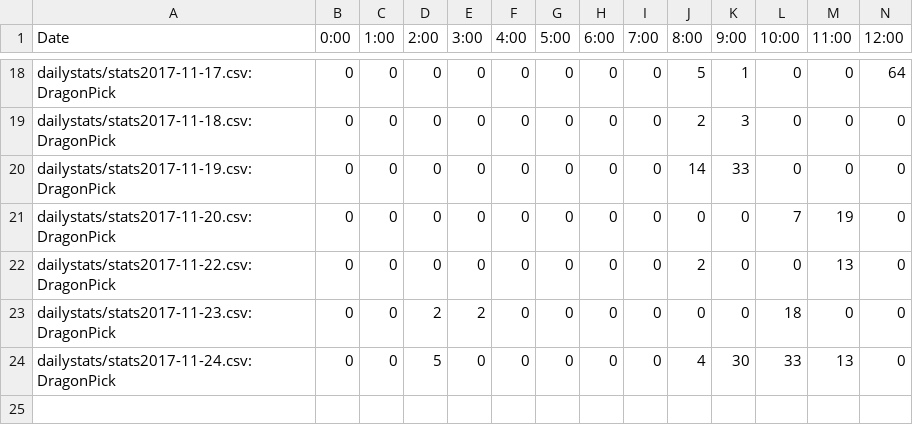
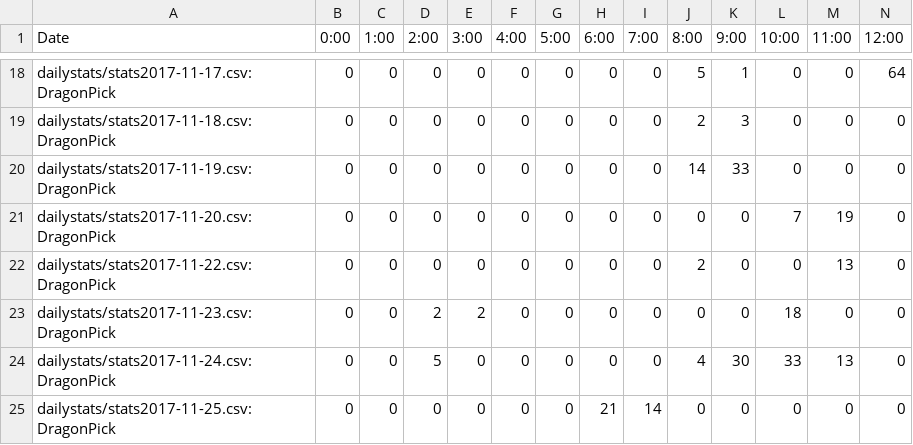
Before and after one commit to kenneththomas/ari4stats, a CSV file: userstats/DragonPick.csv, drawn as a sheet; only a part is shown, gaps mark what is left out; rows hold the shown columns only; the diff names each change by its address in the sheet, - before the commit and + after, or states it on an @@ line.

```diff
--- a/userstats/DragonPick.csv
+++ b/userstats/DragonPick.csv
+row 25: dailystats/stats2017-11-25.csv:DragonPick | 0 | 0 | 0 | 0 | 0 | 0 | 21 | 14 | 0 | 0 | 0 | 0 | 0
```
Also changed, not shown: userstats/Ashtar_Sheron_GLF.csv, userstats/NigerianKnightmare.csv, 31 other files.
